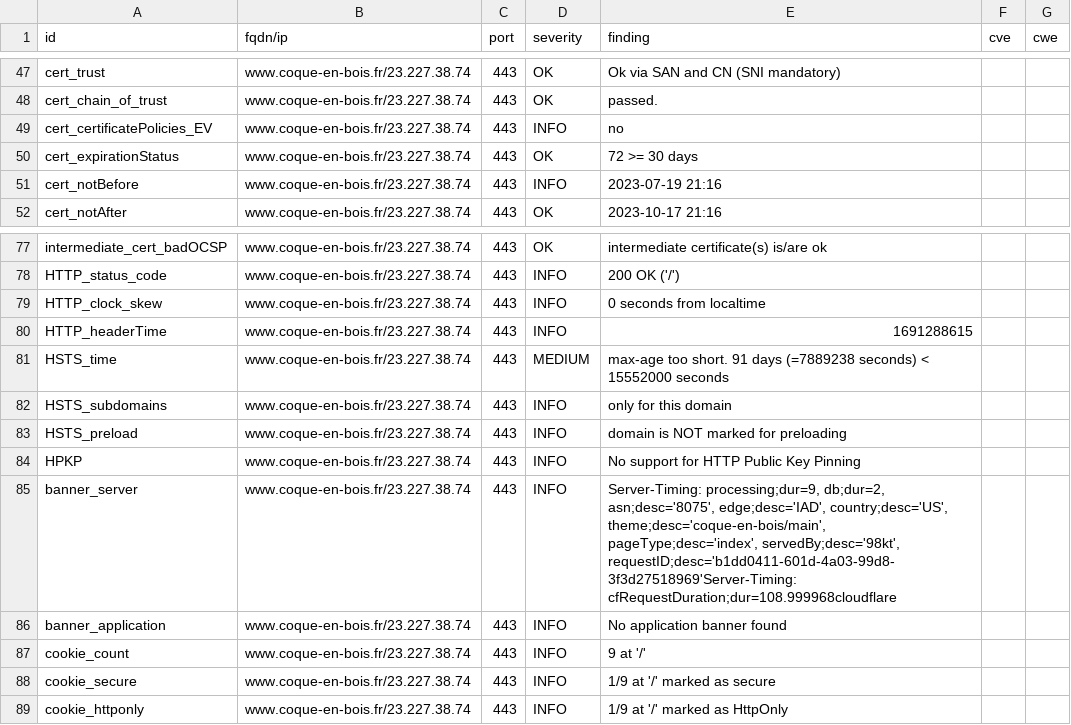
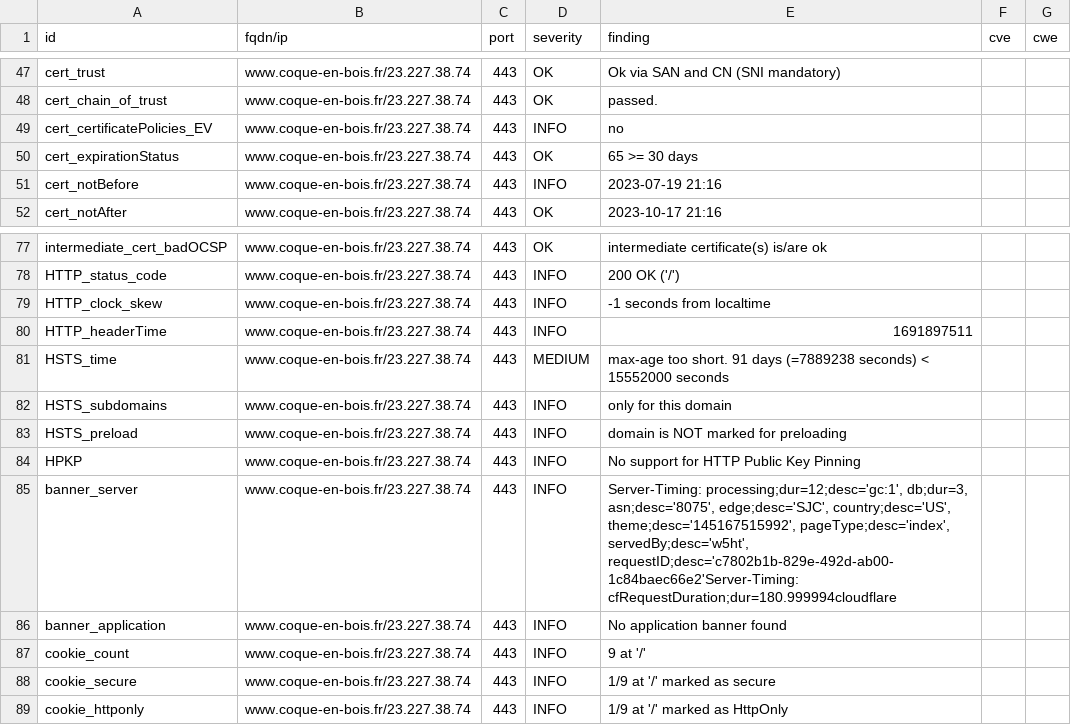
Before and after one commit to touffies/402web-dashboard, a CSV file: results/aHR0cHM6Ly93d3cuY29xdWUtZW4tYm9pcy5mcg==/testssl.csv, drawn as a sheet; only a part is shown, gaps mark what is left out.

Commit message:
update: https://www.coque-en-bois.fr

```diff
--- a/results/aHR0cHM6Ly93d3cuY29xdWUtZW4tYm9pcy5mcg==/testssl.csv
+++ b/results/aHR0cHM6Ly93d3cuY29xdWUtZW4tYm9pcy5mcg==/testssl.csv
@@ -49,3 +49,3 @@
 "cert_certificatePolicies_EV","www.coque-en-bois.fr/23.227.38.74","443","INFO","no","",""
-"cert_expirationStatus","www.coque-en-bois.fr/23.227.38.74","443","OK","72 >= 30 days","",""
+"cert_expirationStatus","www.coque-en-bois.fr/23.227.38.74","443","OK","65 >= 30 days","",""
 "cert_notBefore","www.coque-en-bois.fr/23.227.38.74","443","INFO","2023-07-19 21:16","",""
@@ -78,4 +78,4 @@
 "HTTP_status_code","www.coque-en-bois.fr/23.227.38.74","443","INFO","200 OK ('/')","",""
-"HTTP_clock_skew","www.coque-en-bois.fr/23.227.38.74","443","INFO","0 seconds from localtime","",""
-"HTTP_headerTime","www.coque-en-bois.fr/23.227.38.74","443","INFO","1691288615","",""
+"HTTP_clock_skew","www.coque-en-bois.fr/23.227.38.74","443","INFO","-1 seconds from localtime","",""
+"HTTP_headerTime","www.coque-en-bois.fr/23.227.38.74","443","INFO","1691897511","",""
 "HSTS_time","www.coque-en-bois.fr/23.227.38.74","443","MEDIUM","max-age too short. 91 days (=7889238 seconds) < 15552000 seconds","",""
@@ -84,3 +84,3 @@
 "HPKP","www.coque-en-bois.fr/23.227.38.74","443","INFO","No support for HTTP Public Key Pinning","",""
-"banner_server","www.coque-en-bois.fr/23.227.38.74","443","INFO","Server-Timing: processing;dur=9, db;dur=2, asn;desc='8075', edge;desc='IAD', country;desc='US', theme;desc='coque-en-bois/main', pageType;desc='index', servedBy;desc='98kt', requestID;desc='b1dd0411-601d-4a03-99d8-3f3d27518969'Server-Timing: cfRequestDuration;dur=108.999968cloudflare","",""
+"banner_server","www.coque-en-bois.fr/23.227.38.74","443","INFO","Server-Timing: processing;dur=12;desc='gc:1', db;dur=3, asn;desc='8075', edge;desc='SJC', country;desc='US', theme;desc='145167515992', pageType;desc='index', servedBy;desc='w5ht', requestID;desc='c7802b1b-829e-492d-ab00-1c84baec66e2'Server-Timing: cfRequestDuration;dur=180.999994cloudflare","",""
 "banner_application","www.coque-en-bois.fr/23.227.38.74","443","INFO","No application banner found","",""
```
Also changed, not shown: 15 other files.
